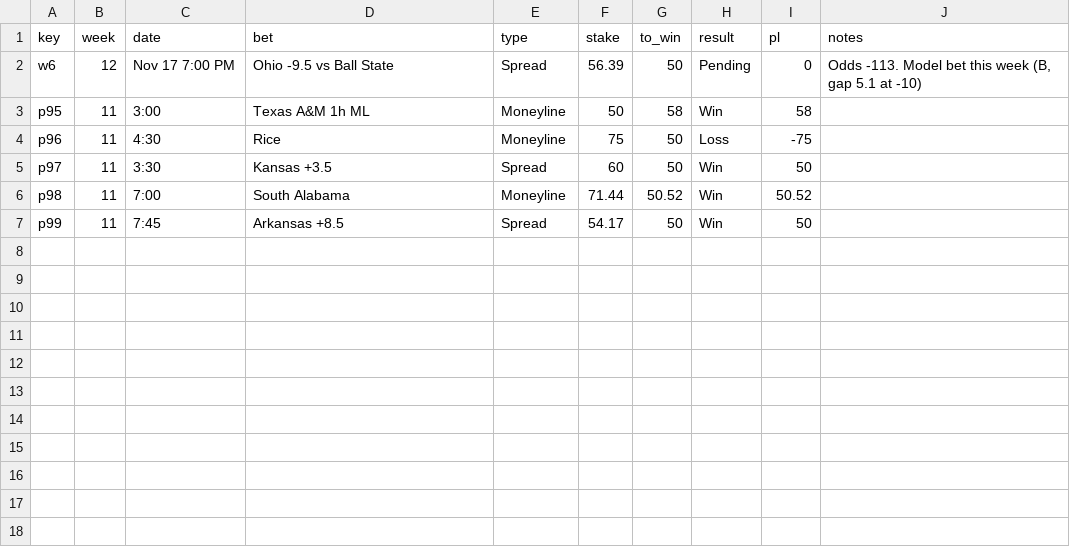
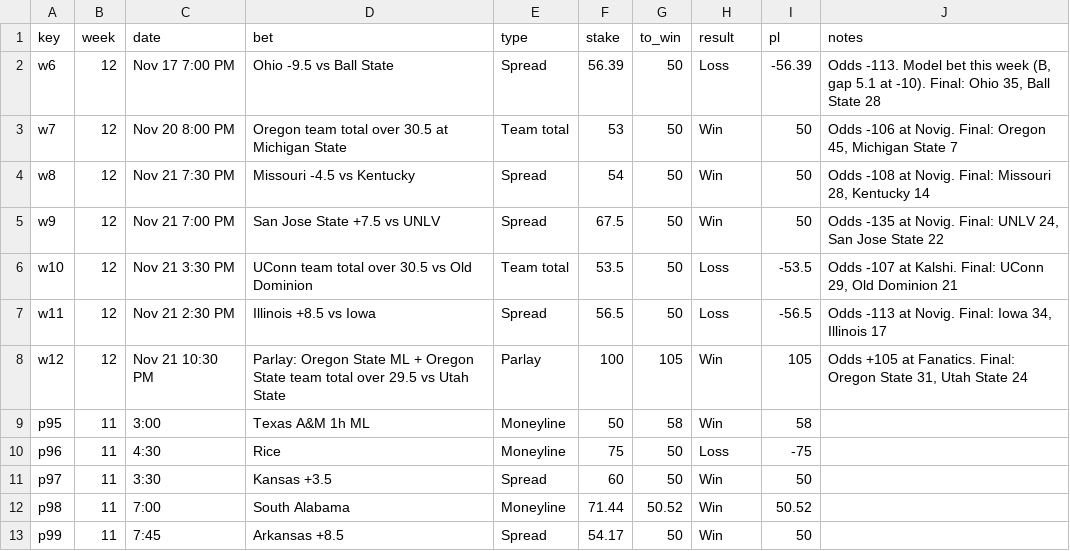
Before and after one commit to aatrain23/prop-card, a CSV file: cfb-data/my_bets.csv, drawn as a sheet.

```diff
--- a/cfb-data/my_bets.csv
+++ b/cfb-data/my_bets.csv
@@ -1,3 +1,9 @@
 key,week,date,bet,type,stake,to_win,result,pl,notes
-w6,12,Nov 17 7:00 PM,Ohio -9.5 vs Ball State,Spread,56.39,50,Pending,0,"Odds -113. Model bet this week (B, gap 5.1 at -10)"
+w6,12,Nov 17 7:00 PM,Ohio -9.5 vs Ball State,Spread,56.39,50,Loss,-56.39,"Odds -113. Model bet this week (B, gap 5.1 at -10). Final: Ohio 35, Ball State 28"
+w7,12,Nov 20 8:00 PM,Oregon team total over 30.5 at Michigan State,Team total,53,50,Win,50,"Odds -106 at Novig. Final: Oregon 45, Michigan State 7"
+w8,12,Nov 21 7:30 PM,Missouri -4.5 vs Kentucky,Spread,54,50,Win,50,"Odds -108 at Novig. Final: Missouri 28, Kentucky 14"
+w9,12,Nov 21 7:00 PM,San Jose State +7.5 vs UNLV,Spread,67.5,50,Win,50,"Odds -135 at Novig. Final: UNLV 24, San Jose State 22"
+w10,12,Nov 21 3:30 PM,UConn team total over 30.5 vs Old Dominion,Team total,53.5,50,Loss,-53.5,"Odds -107 at Kalshi. Final: UConn 29, Old Dominion 21"
+w11,12,Nov 21 2:30 PM,Illinois +8.5 vs Iowa,Spread,56.5,50,Loss,-56.5,"Odds -113 at Novig. Final: Iowa 34, Illinois 17"
+w12,12,Nov 21 10:30 PM,Parlay: Oregon State ML + Oregon State team total over 29.5 vs Utah State,Parlay,100,105,Win,105,"Odds +105 at Fanatics. Final: Oregon State 31, Utah State 24"
 p95,11,3:00,Texas A&M 1h ML,Moneyline,50,58,Win,58,
```
Also changed, not shown: cfb-data/model_log.csv.
